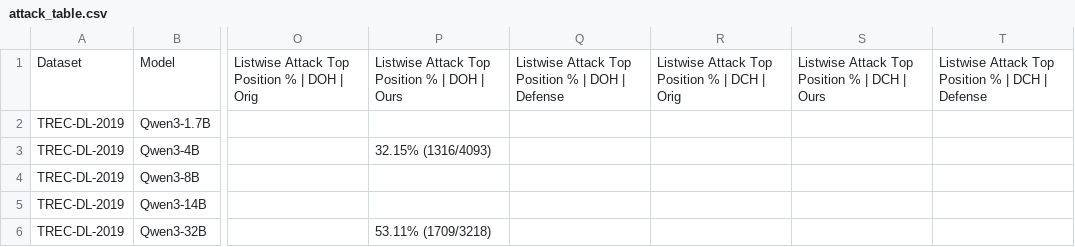
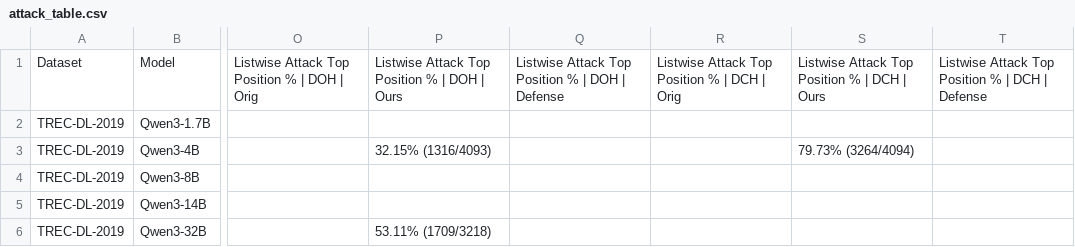
Before and after one commit to kaisergrimlock/LLM-Ranker-Attack, a CSV file: Results/attack_table.csv, drawn as a sheet; only a part is shown, gaps mark what is left out; the diff names each change by its address in the sheet, - before the commit and + after, or states it on an @@ line.

Commit message:
new results

```diff
--- a/Results/attack_table.csv
+++ b/Results/attack_table.csv
-S3: (empty)
+S3: 79.73% (3264/4094)
```
Also changed, not shown: 2 other files.
